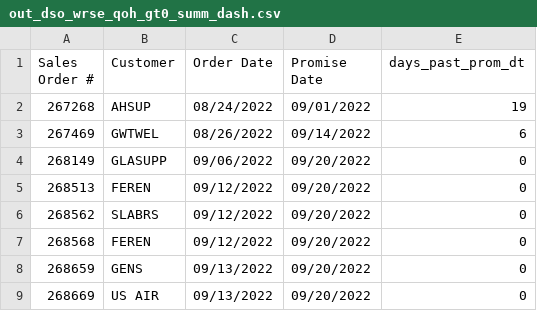
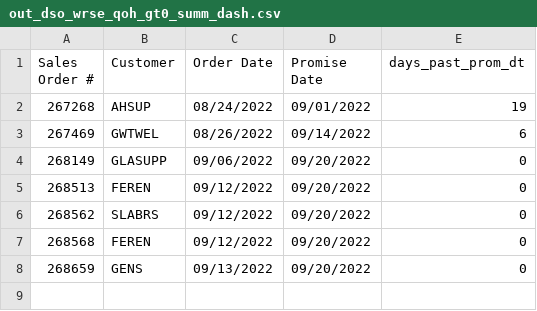
Before and after one commit to famcomfg/pi, a CSV file: out_dso_wrse_qoh_gt0_summ_dash.csv, drawn as a sheet.

```diff
--- a/out_dso_wrse_qoh_gt0_summ_dash.csv
+++ b/out_dso_wrse_qoh_gt0_summ_dash.csv
@@ -8,2 +8 @@ Sales Order #,Customer,Order Date,Promise Date,days_past_prom_dt
 268659,GENS,09/13/2022,09/20/2022,0
-268669,US AIR,09/13/2022,09/20/2022,0
```
Also changed, not shown: out_dso_wrse_qoh_gt0_amaz_web_dtl_dash.csv, out_dso_wrse_qoh_gt0_amaz_web_summ_dash.csv, 1 other file.
